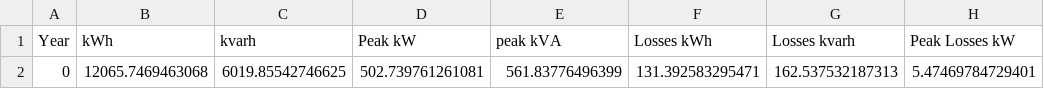
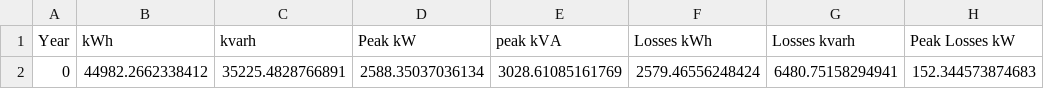
Before and after one commit to igotlovepotions/934, a CSV file: ieee37/DI_yr_0/SystemMeter_1.CSV, drawn as a sheet; removed rows and columns are numbered as before the commit, all else as after; the diff names each change by its address in the sheet, - before the commit and + after, or states it on an @@ line.

```diff
--- a/ieee37/DI_yr_0/SystemMeter_1.CSV
+++ b/ieee37/DI_yr_0/SystemMeter_1.CSV
-row 2: 0 | 12065.7469463068 | 6019.85542746625 | 502.739761261081 | 561.83776496399 | 131.392583295471 | 162.537532187313 | 5.47469784729401
+row 2: 0 | 44982.2662338412 | 35225.4828766891 | 2588.35037036134 | 3028.61085161769 | 2579.46556248424 | 6480.75158294941 | 152.344573874683
```
Also changed, not shown: ieee37/DI_yr_0/DI_SystemMeter_1.CSV, ieee37/DI_yr_0/DI_VoltExceptions_1.CSV, 31 other files.
